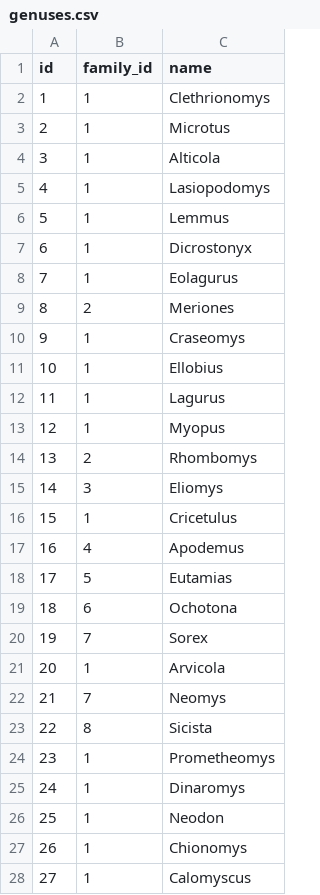
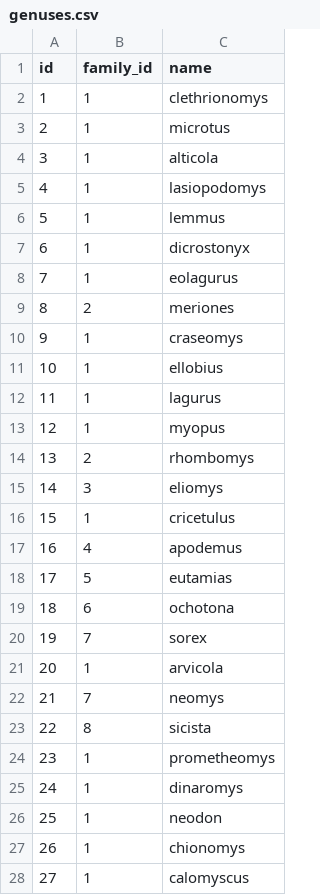
Before and after one commit to pank-su/zin-lab-data, a CSV file: output/genuses.csv, drawn as a sheet; only a part is shown; the diff covers the shown part only.

```diff
--- a/output/genuses.csv
+++ b/output/genuses.csv
@@ -1,28 +1,28 @@
 id,family_id,name
-1,1,Clethrionomys
-2,1,Microtus
-3,1,Alticola
-4,1,Lasiopodomys
-5,1,Lemmus
-6,1,Dicrostonyx
-7,1,Eolagurus
-8,2,Meriones
-9,1,Craseomys
-10,1,Ellobius
-11,1,Lagurus
-12,1,Myopus
-13,2,Rhombomys
-14,3,Eliomys
-15,1,Cricetulus
-16,4,Apodemus
-17,5,Eutamias
-18,6,Ochotona
-19,7,Sorex
-20,1,Arvicola
-21,7,Neomys
-22,8,Sicista
-23,1,Prometheomys
-24,1,Dinaromys
-25,1,Neodon
-26,1,Chionomys
-27,1,Calomyscus
+1,1,clethrionomys
+2,1,microtus
+3,1,alticola
+4,1,lasiopodomys
+5,1,lemmus
+6,1,dicrostonyx
+7,1,eolagurus
+8,2,meriones
+9,1,craseomys
+10,1,ellobius
+11,1,lagurus
+12,1,myopus
+13,2,rhombomys
+14,3,eliomys
+15,1,cricetulus
+16,4,apodemus
+17,5,eutamias
+18,6,ochotona
+19,7,sorex
+20,1,arvicola
+21,7,neomys
+22,8,sicista
+23,1,prometheomys
+24,1,dinaromys
+25,1,neodon
+26,1,chionomys
+27,1,calomyscus
```
Also changed, not shown: 65 edited cells elsewhere in this file, output/collectors.csv, output/countries.csv, 15 other files.
